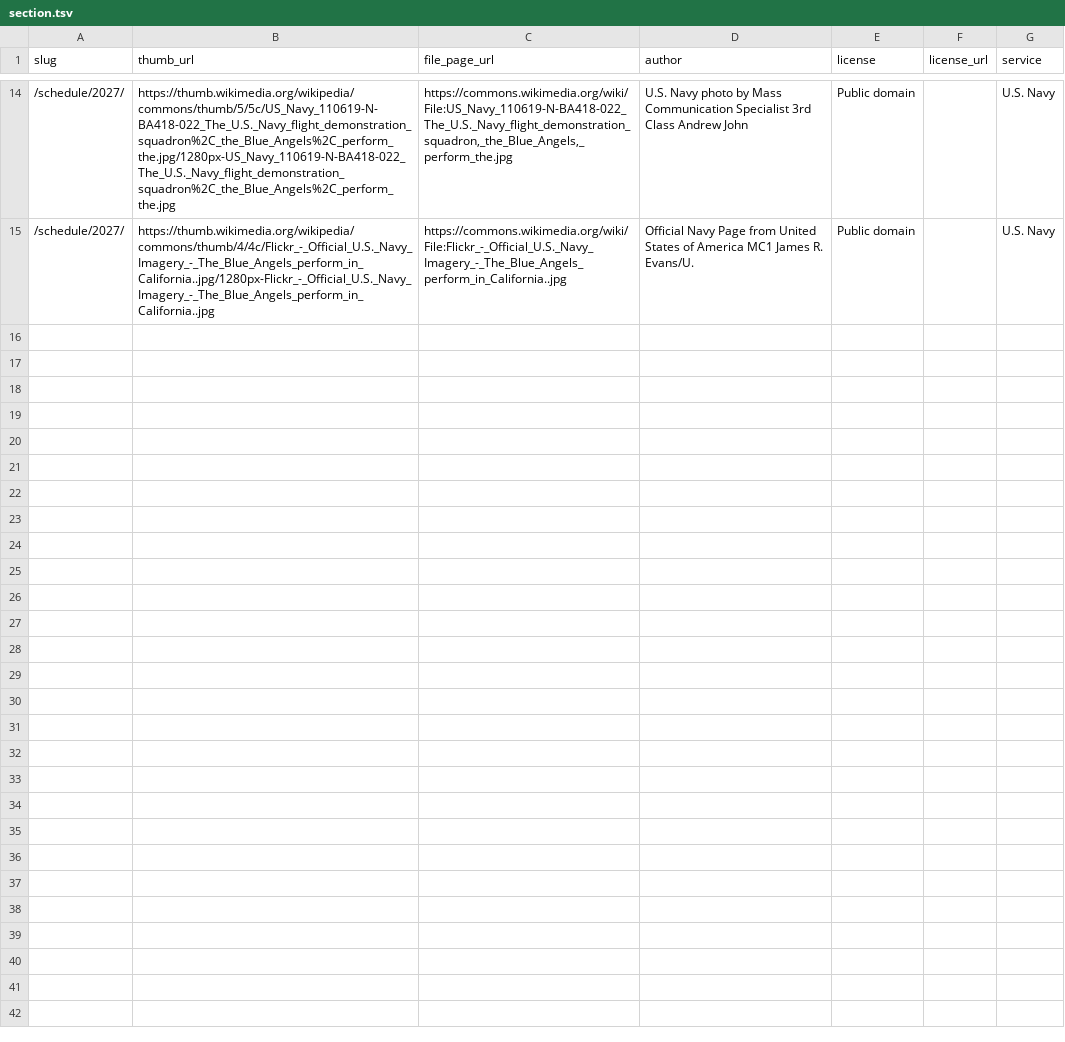
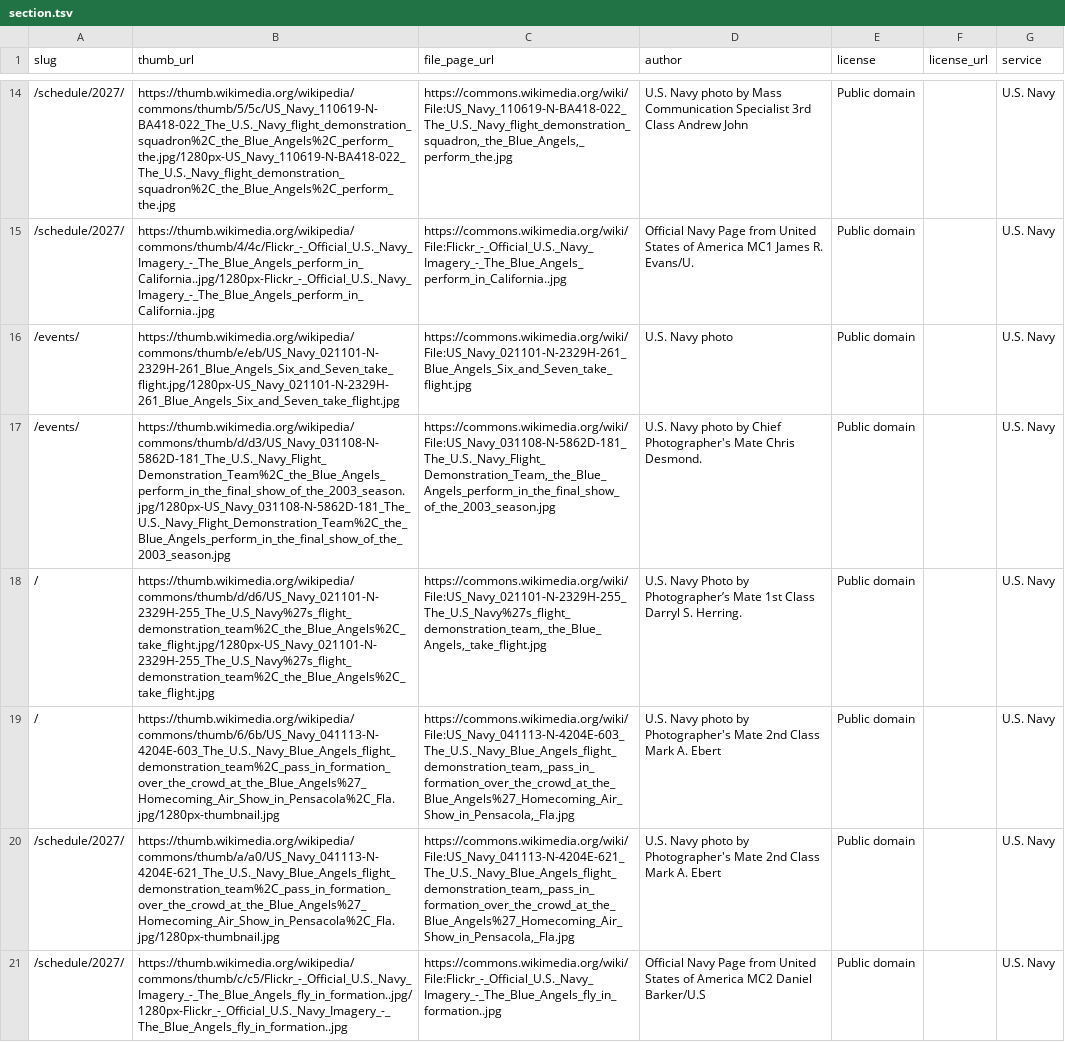
Before and after one commit to chinanago38/blueangels-com, a TSV file: tools/photos/section.tsv, drawn as a sheet; only a part is shown, gaps mark what is left out; the diff names each change by its address in the sheet, - before the commit and + after, or states it on an @@ line.

```diff
--- a/tools/photos/section.tsv
+++ b/tools/photos/section.tsv
+row 16: /events/ | https://thumb.wikimedia.org/wikipedia/commons/thumb/e/eb/US_Navy_021101-N-2329H-261_Blue_Angels_Six_and_Seven_take_flight.jpg/1280px-US_Navy_021101-N-2329H-261_Blue_Angels_Six_and_Seven_take_flight.jpg | https://commons.wikimedia.org/wiki/File:US_Navy_021101-N-2329H-261_Blue_Angels_Six_and_Seven_take_flight.jpg | U.S. Navy photo | Public domain |  | U.S. Navy
+row 17: /events/ | https://thumb.wikimedia.org/wikipedia/commons/thumb/d/d3/US_Navy_031108-N-5862D-181_The_U.S._Navy_Flight_Demonstration_Team%2C_the_Blue_Angels_perform_in_the_final_show_of_the_2003_season.jpg/1280px-US_Navy_031108-N-5862D-181_The_U.S._Navy_Flight_Demonstration_Team%2C_the_Blue_Angels_perform_in_the_final_show_of_the_2003_season.jpg | https://commons.wikimedia.org/wiki/File:US_Navy_031108-N-5862D-181_The_U.S._Navy_Flight_Demonstration_Team,_the_Blue_Angels_perform_in_the_final_show_of_the_2003_season.jpg | U.S. Navy photo by Chief Photographer's Mate Chris Desmond. | Public domain |  | U.S. Navy
+row 18: / | https://thumb.wikimedia.org/wikipedia/commons/thumb/d/d6/US_Navy_021101-N-2329H-255_The_U.S_Navy%27s_flight_demonstration_team%2C_the_Blue_Angels%2C_take_flight.jpg/1280px-US_Navy_021101-N-2329H-255_The_U.S_Navy%27s_flight_demonstration_team%2C_the_Blue_Angels%2C_take_flight.jpg | https://commons.wikimedia.org/wiki/File:US_Navy_021101-N-2329H-255_The_U.S_Navy%27s_flight_demonstration_team,_the_Blue_Angels,_take_flight.jpg | U.S. Navy Photo by Photographer’s Mate 1st Class Darryl S. Herring. | Public domain |  | U.S. Navy
+row 19: / | https://thumb.wikimedia.org/wikipedia/commons/thumb/6/6b/US_Navy_041113-N-4204E-603_The_U.S._Navy_Blue_Angels_flight_demonstration_team%2C_pass_in_formation_over_the_crowd_at_the_Blue_Angels%27_Homecoming_Air_Show_in_Pensacola%2C_Fla.jpg/1280px-thumbnail.jpg | https://commons.wikimedia.org/wiki/File:US_Navy_041113-N-4204E-603_The_U.S._Navy_Blue_Angels_flight_demonstration_team,_pass_in_formation_over_the_crowd_at_the_Blue_Angels%27_Homecoming_Air_Show_in_Pensacola,_Fla.jpg | U.S. Navy photo by Photographer's Mate 2nd Class Mark A. Ebert | Public domain |  | U.S. Navy
+row 20: /schedule/2027/ | https://thumb.wikimedia.org/wikipedia/commons/thumb/a/a0/US_Navy_041113-N-4204E-621_The_U.S._Navy_Blue_Angels_flight_demonstration_team%2C_pass_in_formation_over_the_crowd_at_the_Blue_Angels%27_Homecoming_Air_Show_in_Pensacola%2C_Fla.jpg/1280px-thumbnail.jpg | https://commons.wikimedia.org/wiki/File:US_Navy_041113-N-4204E-621_The_U.S._Navy_Blue_Angels_flight_demonstration_team,_pass_in_formation_over_the_crowd_at_the_Blue_Angels%27_Homecoming_Air_Show_in_Pensacola,_Fla.jpg | U.S. Navy photo by Photographer's Mate 2nd Class Mark A. Ebert | Public domain |  | U.S. Navy
+row 21: /schedule/2027/ | https://thumb.wikimedia.org/wikipedia/commons/thumb/c/c5/Flickr_-_Official_U.S._Navy_Imagery_-_The_Blue_Angels_fly_in_formation..jpg/1280px-Flickr_-_Official_U.S._Navy_Imagery_-_The_Blue_Angels_fly_in_formation..jpg | https://commons.wikimedia.org/wiki/File:Flickr_-_Official_U.S._Navy_Imagery_-_The_Blue_Angels_fly_in_formation..jpg | Official Navy Page from United States of America MC2 Daniel Barker/U.S | Public domain |  | U.S. Navy
```
Also changed, not shown: 13 other files.
